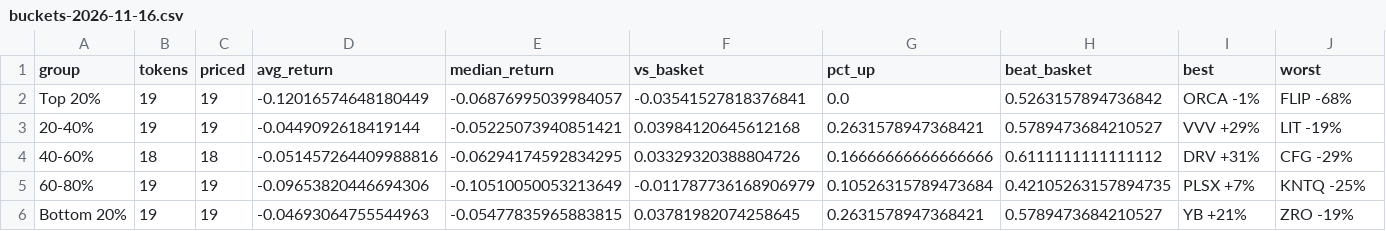
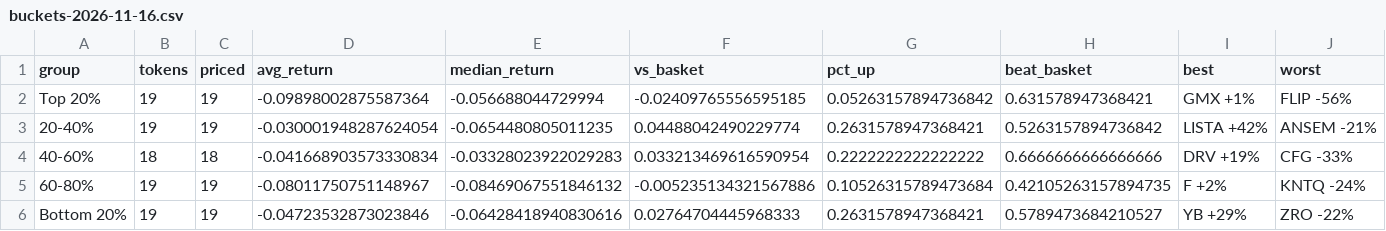
Before and after one commit to mattmolica/crypto-value-research, a CSV file: site/data/buckets-2026-11-16.csv, drawn as a sheet.

```diff
--- a/site/data/buckets-2026-11-16.csv
+++ b/site/data/buckets-2026-11-16.csv
@@ -1,6 +1,6 @@
 group,tokens,priced,avg_return,median_return,vs_basket,pct_up,beat_basket,best,worst
-Top 20%,19,19,-0.12016574648180449,-0.06876995039984057,-0.03541527818376841,0.0,0.5263157894736842,ORCA -1%,FLIP -68%
-20-40%,19,19,-0.0449092618419144,-0.05225073940851421,0.03984120645612168,0.2631578947368421,0.5789473684210527,VVV +29%,LIT -19%
-40-60%,18,18,-0.051457264409988816,-0.06294174592834295,0.03329320388804726,0.16666666666666666,0.6111111111111112,DRV +31%,CFG -29%
-60-80%,19,19,-0.09653820446694306,-0.10510050053213649,-0.011787736168906979,0.10526315789473684,0.42105263157894735,PLSX +7%,KNTQ -25%
-Bottom 20%,19,19,-0.04693064755544963,-0.05477835965883815,0.03781982074258645,0.2631578947368421,0.5789473684210527,YB +21%,ZRO -19%
+Top 20%,19,19,-0.09898002875587364,-0.056688044729994,-0.02409765556595185,0.05263157894736842,0.631578947368421,GMX +1%,FLIP -56%
+20-40%,19,19,-0.030001948287624054,-0.0654480805011235,0.04488042490229774,0.2631578947368421,0.5263157894736842,LISTA +42%,ANSEM -21%
+40-60%,18,18,-0.041668903573330834,-0.03328023922029283,0.033213469616590954,0.2222222222222222,0.6666666666666666,DRV +19%,CFG -33%
+60-80%,19,19,-0.08011750751148967,-0.08469067551846132,-0.005235134321567886,0.10526315789473684,0.42105263157894735,F +2%,KNTQ -24%
+Bottom 20%,19,19,-0.04723532873023846,-0.06428418940830616,0.02764704445968333,0.2631578947368421,0.5789473684210527,YB +29%,ZRO -22%
```
Also changed, not shown: site/data/labels-2026-11-13.csv, site/data/labels-2026-11-16.csv, 6 other files.
